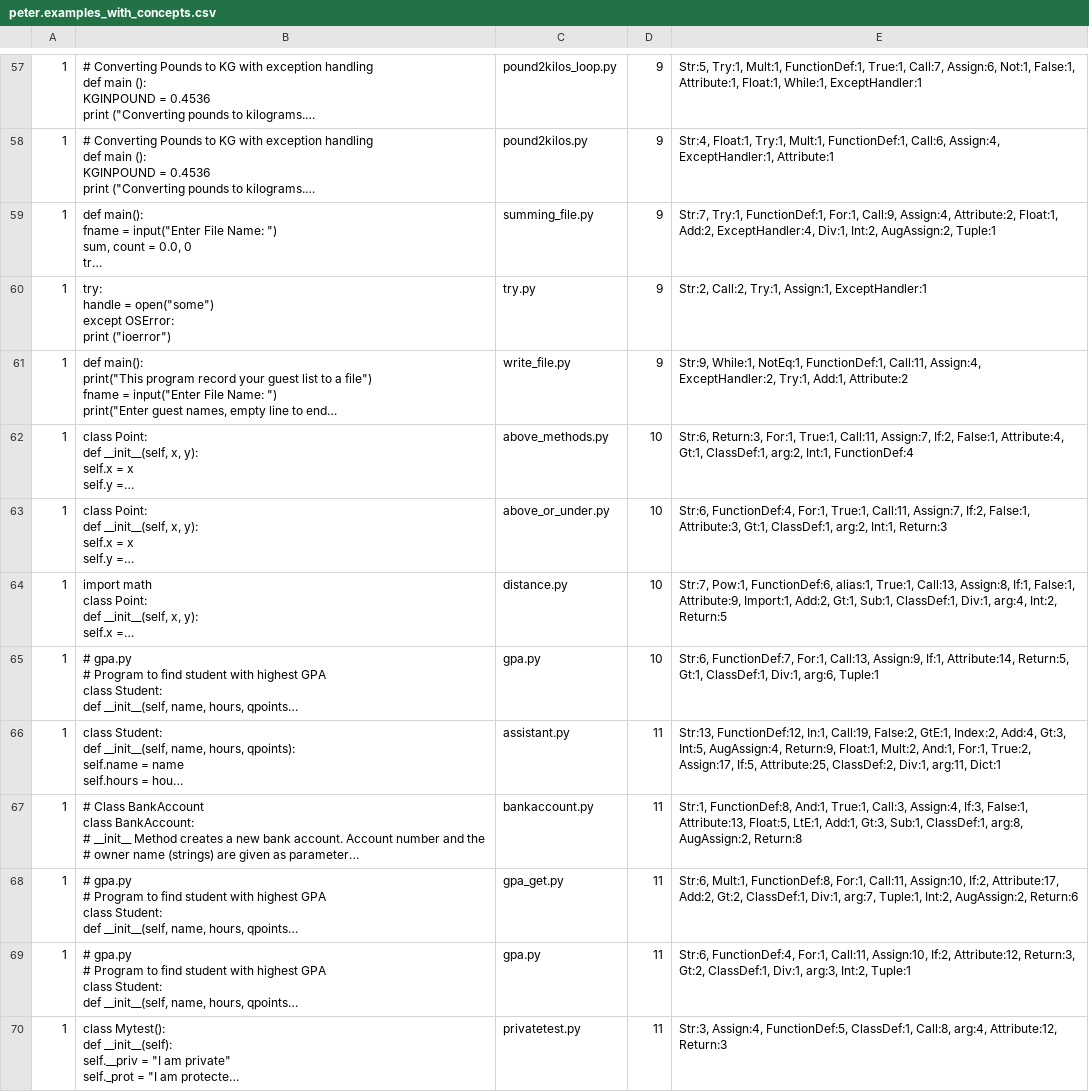
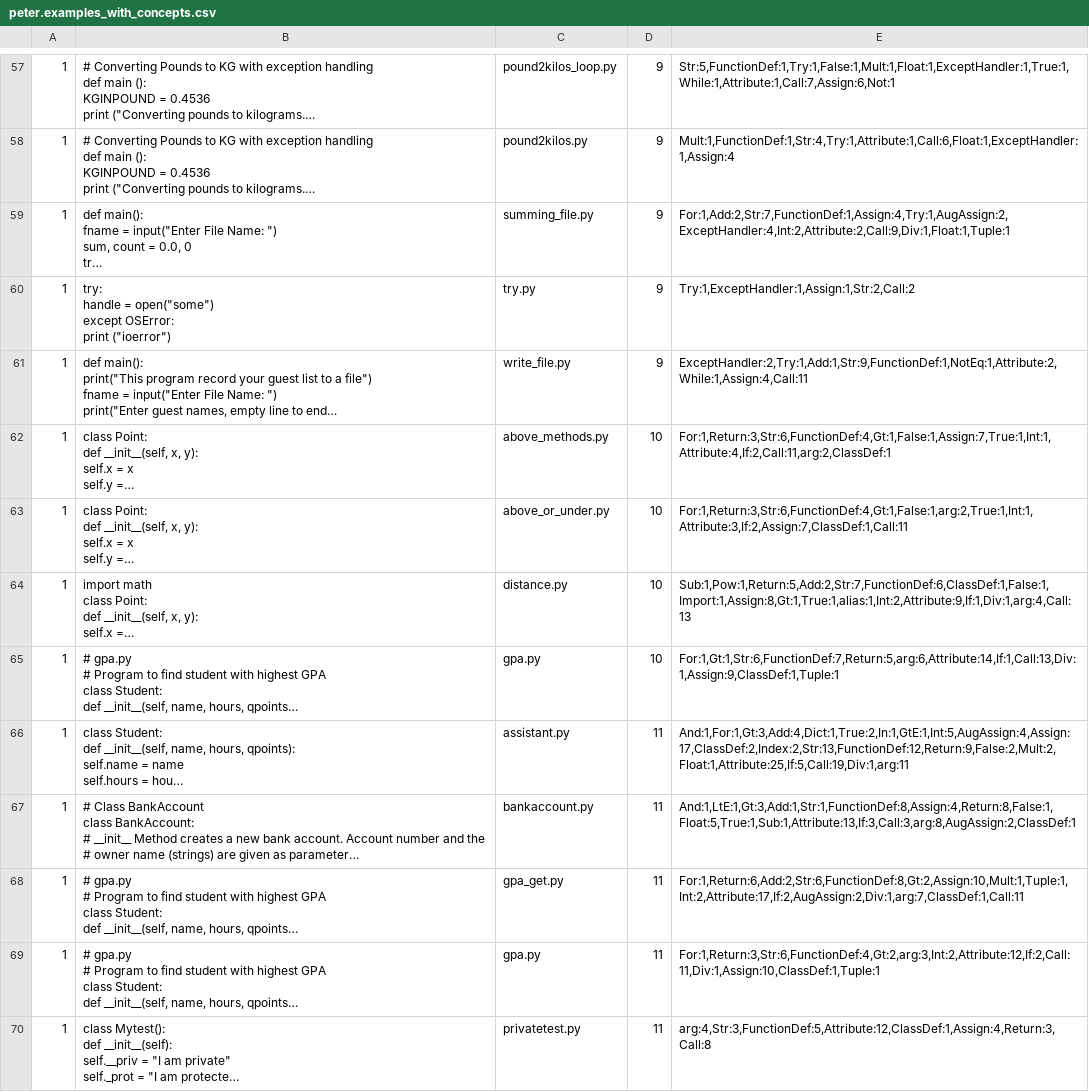
Before and after one commit to HungChau/cs1-comparison, a CSV file: data/peter/peter.examples_with_concepts.csv, drawn as a sheet; only a part is shown, gaps mark what is left out; long unchanged cells end in …; the diff covers the shown part only; the diff names each change by its address in the sheet, - before the commit and + after, or states it on an @@ line.

```diff
--- a/data/peter/peter.examples_with_concepts.csv
+++ b/data/peter/peter.examples_with_concepts.csv
-E57: Str:5, Try:1, Mult:1, FunctionDef:1, True:1, Call:7, Assign:6, Not:1, False:1, Attribute:1, Float:1, While:1, ExceptHandler:1
+E57: Str:5,FunctionDef:1,Try:1,False:1,Mult:1,Float:1,ExceptHandler:1,True:1,While:1,Attribute:1,Call:7,Assign:6,Not:1
-E58: Str:4, Float:1, Try:1, Mult:1, FunctionDef:1, Call:6, Assign:4, ExceptHandler:1, Attribute:1
+E58: Mult:1,FunctionDef:1,Str:4,Try:1,Attribute:1,Call:6,Float:1,ExceptHandler:1,Assign:4
-E59: Str:7, Try:1, FunctionDef:1, For:1, Call:9, Assign:4, Attribute:2, Float:1, Add:2, ExceptHandler:4, Div:1, Int:2, AugAssign:2, Tuple:1
+E59: For:1,Add:2,Str:7,FunctionDef:1,Assign:4,Try:1,AugAssign:2,ExceptHandler:4,Int:2,Attribute:2,Call:9,Div:1,Float:1,Tuple:1
-E60: Str:2, Call:2, Try:1, Assign:1, ExceptHandler:1
+E60: Try:1,ExceptHandler:1,Assign:1,Str:2,Call:2
-E61: Str:9, While:1, NotEq:1, FunctionDef:1, Call:11, Assign:4, ExceptHandler:2, Try:1, Add:1, Attribute:2
+E61: ExceptHandler:2,Try:1,Add:1,Str:9,FunctionDef:1,NotEq:1,Attribute:2,While:1,Assign:4,Call:11
-E62: Str:6, Return:3, For:1, True:1, Call:11, Assign:7, If:2, False:1, Attribute:4, Gt:1, ClassDef:1, arg:2, Int:1, FunctionDef:4
+E62: For:1,Return:3,Str:6,FunctionDef:4,Gt:1,False:1,Assign:7,True:1,Int:1,Attribute:4,If:2,Call:11,arg:2,ClassDef:1
-E63: Str:6, FunctionDef:4, For:1, True:1, Call:11, Assign:7, If:2, False:1, Attribute:3, Gt:1, ClassDef:1, arg:2, Int:1, Return:3
+E63: For:1,Return:3,Str:6,FunctionDef:4,Gt:1,False:1,arg:2,True:1,Int:1,Attribute:3,If:2,Assign:7,ClassDef:1,Call:11
-E64: Str:7, Pow:1, FunctionDef:6, alias:1, True:1, Call:13, Assign:8, If:1, False:1, Attribute:9, Import:1, Add:2, Gt:1, Sub:1, ClassDef:1, Div:1, arg:4, Int:2, Return:5
+E64: Sub:1,Pow:1,Return:5,Add:2,Str:7,FunctionDef:6,ClassDef:1,False:1,Import:1,Assign:8,Gt:1,True:1,alias:1,Int:2,Attribute:9,If:1,Div:1,arg:4,Call:13
-E65: Str:6, FunctionDef:7, For:1, Call:13, Assign:9, If:1, Attribute:14, Return:5, Gt:1, ClassDef:1, Div:1, arg:6, Tuple:1
+E65: For:1,Gt:1,Str:6,FunctionDef:7,Return:5,arg:6,Attribute:14,If:1,Call:13,Div:1,Assign:9,ClassDef:1,Tuple:1
-E66: Str:13, FunctionDef:12, In:1, Call:19, False:2, GtE:1, Index:2, Add:4, Gt:3, Int:5, AugAssign:4, Return:9, Float:1, Mult:2, And:1, For:1, True:2, Assign:17, If:5, Attribute:25, ClassDef:2, Div:1, arg:11, Dict:1
+E66: And:1,For:1,Gt:3,Add:4,Dict:1,True:2,In:1,GtE:1,Int:5,AugAssign:4,Assign:17,ClassDef:2,Index:2,Str:13,FunctionDef:12,Return:9,False:2,Mult:2,Float:1,Attribute:25,If:5,Call:19,Div:1,arg:11
-E67: Str:1, FunctionDef:8, And:1, True:1, Call:3, Assign:4, If:3, False:1, Attribute:13, Float:5, LtE:1, Add:1, Gt:3, Sub:1, ClassDef:1, arg:8, AugAssign:2, Return:8
+E67: And:1,LtE:1,Gt:3,Add:1,Str:1,FunctionDef:8,Assign:4,Return:8,False:1,Float:5,True:1,Sub:1,Attribute:13,If:3,Call:3,arg:8,AugAssign:2,ClassDef:1
-E68: Str:6, Mult:1, FunctionDef:8, For:1, Call:11, Assign:10, If:2, Attribute:17, Add:2, Gt:2, ClassDef:1, Div:1, arg:7, Tuple:1, Int:2, AugAssign:2, Return:6
+E68: For:1,Return:6,Add:2,Str:6,FunctionDef:8,Gt:2,Assign:10,Mult:1,Tuple:1,Int:2,Attribute:17,If:2,AugAssign:2,Div:1,arg:7,ClassDef:1,Call:11
-E69: Str:6, FunctionDef:4, For:1, Call:11, Assign:10, If:2, Attribute:12, Return:3, Gt:2, ClassDef:1, Div:1, arg:3, Int:2, Tuple:1
+E69: For:1,Return:3,Str:6,FunctionDef:4,Gt:2,arg:3,Int:2,Attribute:12,If:2,Call:11,Div:1,Assign:10,ClassDef:1,Tuple:1
-E70: Str:3, Assign:4, FunctionDef:5, ClassDef:1, Call:8, arg:4, Attribute:12, Return:3
+E70: arg:4,Str:3,FunctionDef:5,Attribute:12,ClassDef:1,Assign:4,Return:3,Call:8
```
Also changed, not shown: 56 edited cells elsewhere in this file, data/peter.examples.csv, data/peter/peter.examples_with_concepts.aggregated.csv, 8 other files.
